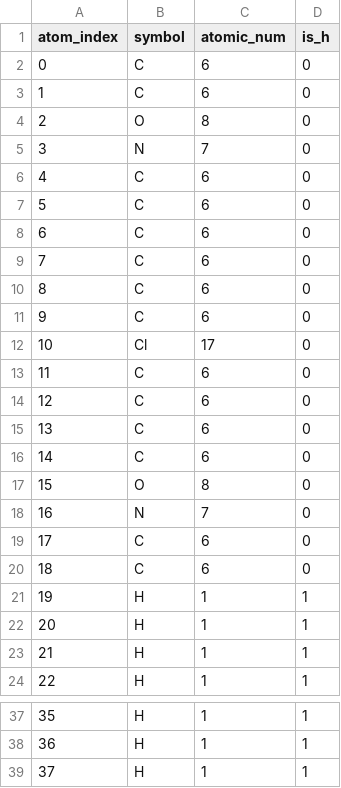
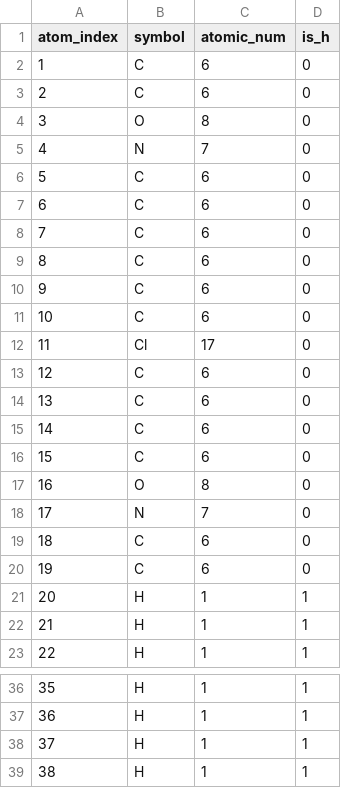
Before and after one commit to anankaku/STEPs, a CSV file: 0_openBable_SMILES/out/atommap/STEPs_0003_atommap.csv, drawn as a sheet; only a part is shown, gaps mark what is left out.

```diff
--- a/0_openBable_SMILES/out/atommap/STEPs_0003_atommap.csv
+++ b/0_openBable_SMILES/out/atommap/STEPs_0003_atommap.csv
@@ -1,7 +1,6 @@
 atom_index,symbol,atomic_num,is_h
-0,C,6,0
 1,C,6,0
-2,O,8,0
-3,N,7,0
-4,C,6,0
+2,C,6,0
+3,O,8,0
+4,N,7,0
 5,C,6,0
@@ -11,4 +10,4 @@ atom_index,symbol,atomic_num,is_h
 9,C,6,0
-10,Cl,17,0
-11,C,6,0
+10,C,6,0
+11,Cl,17,0
 12,C,6,0
@@ -16,7 +15,7 @@ atom_index,symbol,atomic_num,is_h
 14,C,6,0
-15,O,8,0
-16,N,7,0
-17,C,6,0
+15,C,6,0
+16,O,8,0
+17,N,7,0
 18,C,6,0
-19,H,1,1
+19,C,6,0
 20,H,1,1
@@ -39 +38,2 @@ atom_index,symbol,atomic_num,is_h
 37,H,1,1
+38,H,1,1
```
Also changed, not shown: 0_openBable_SMILES/out/atommap/STEPs_0001_atommap.csv, 0_openBable_SMILES/out/atommap/STEPs_0002_atommap.csv, 10 other files.
